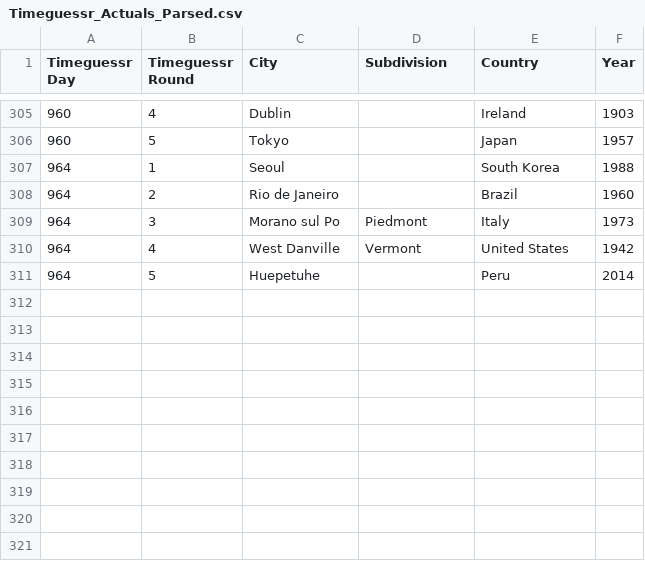
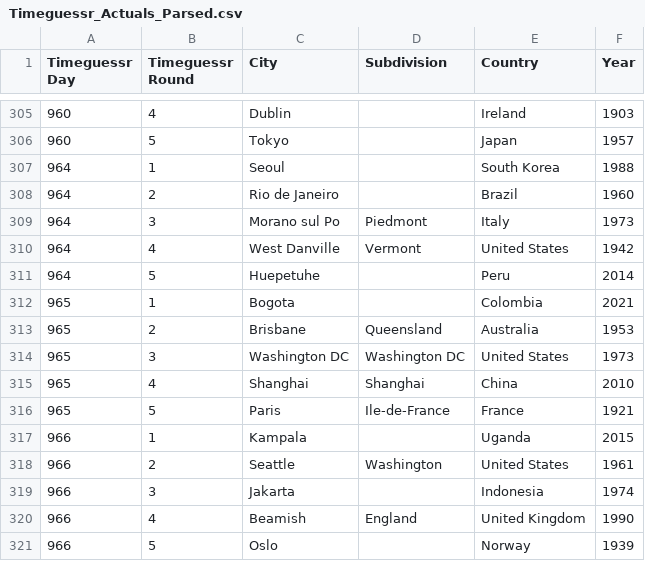
Before and after one commit to sjlarimer/TimeGuessr, a CSV file: Data/Timeguessr_Actuals_Parsed.csv, drawn as a sheet; only a part is shown, gaps mark what is left out.

```diff
--- a/Data/Timeguessr_Actuals_Parsed.csv
+++ b/Data/Timeguessr_Actuals_Parsed.csv
@@ -311 +311,11 @@ Timeguessr Day,Timeguessr Round,City,Subdivision,Country,Year
 964,5,Huepetuhe,,Peru,2014
+965,1,Bogota,,Colombia,2021
+965,2,Brisbane,Queensland,Australia,1953
+965,3,Washington DC,Washington DC,United States,1973
+965,4,Shanghai,Shanghai,China,2010
+965,5,Paris,Ile-de-France,France,1921
+966,1,Kampala,,Uganda,2015
+966,2,Seattle,Washington,United States,1961
+966,3,Jakarta,,Indonesia,1974
+966,4,Beamish,England,United Kingdom,1990
+966,5,Oslo,,Norway,1939
```
Also changed, not shown: Data/Timeguessr_Michael_Parsed.csv, Data/Timeguessr_Sarah_Parsed.csv, 4 other files.
